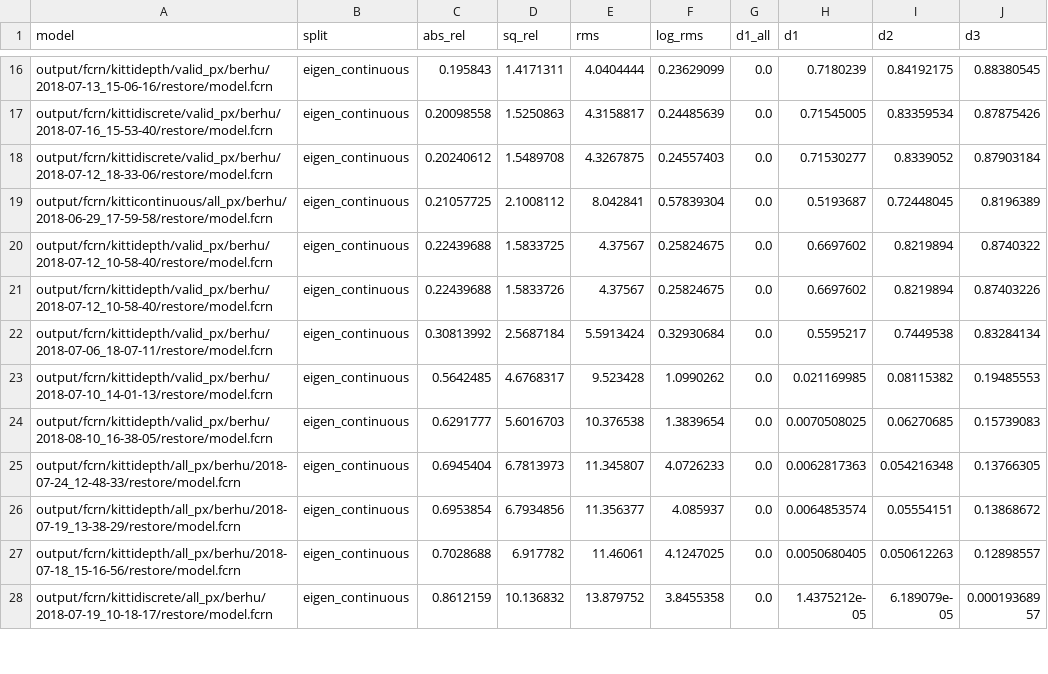
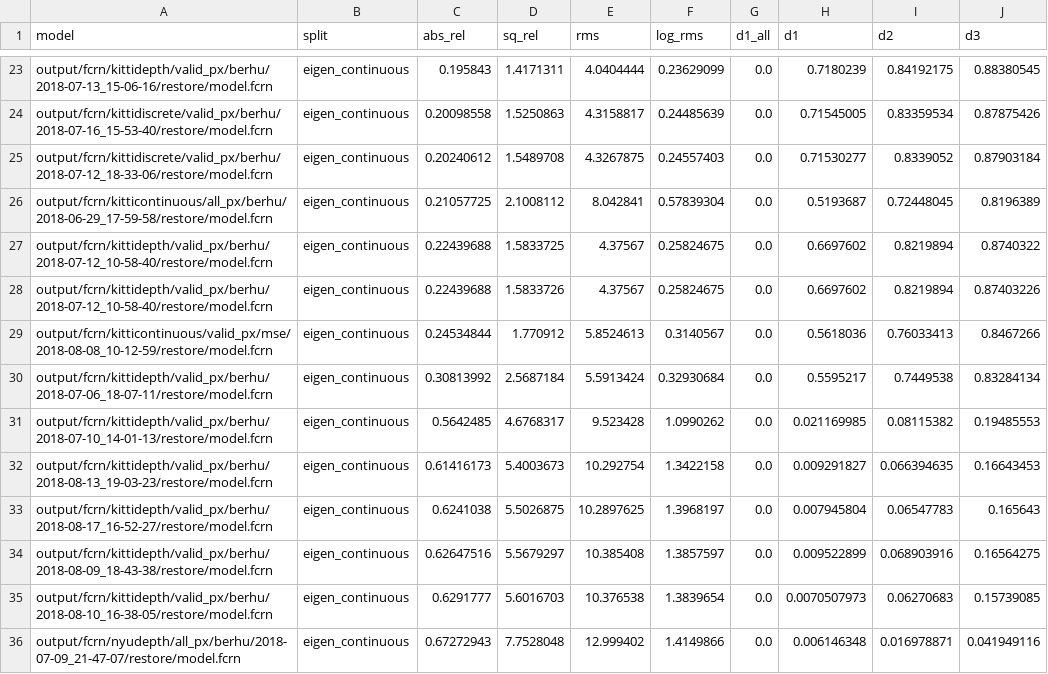
Before and after one commit to irolaina/FCRN-DepthPrediction, a CSV file: tensorflow/results_metrics.csv, drawn as a sheet; only a part is shown, gaps mark what is left out; the shorter side is filled out with more unchanged rows; the diff covers the shown part only.

Commit message:
[MOD] results_metrics.csv updated

```diff
--- a/tensorflow/results_metrics.csv
+++ b/tensorflow/results_metrics.csv
@@ -21,4 +28,9 @@ output/fcrn/kittidepth/valid_px/berhu/2018-07-12_10-58-40/restore/model.fcrn,eig
 output/fcrn/kittidepth/valid_px/berhu/2018-07-12_10-58-40/restore/model.fcrn,eigen_continuous,0.22439688,1.5833726,4.37567,0.25824675,0.0,0.6697602,0.8219894,0.87403226
+output/fcrn/kitticontinuous/valid_px/mse/2018-08-08_10-12-59/restore/model.fcrn,eigen_continuous,0.24534844,1.770912,5.8524613,0.3140567,0.0,0.5618036,0.76033413,0.8467266
 output/fcrn/kittidepth/valid_px/berhu/2018-07-06_18-07-11/restore/model.fcrn,eigen_continuous,0.30813992,2.5687184,5.5913424,0.32930684,0.0,0.5595217,0.7449538,0.83284134
 output/fcrn/kittidepth/valid_px/berhu/2018-07-10_14-01-13/restore/model.fcrn,eigen_continuous,0.5642485,4.6768317,9.523428,1.0990262,0.0,0.021169985,0.08115382,0.19485553
-output/fcrn/kittidepth/valid_px/berhu/2018-08-10_16-38-05/restore/model.fcrn,eigen_continuous,0.6291777,5.6016703,10.376538,1.3839654,0.0,0.0070508025,0.06270685,0.15739083
+output/fcrn/kittidepth/valid_px/berhu/2018-08-13_19-03-23/restore/model.fcrn,eigen_continuous,0.61416173,5.4003673,10.292754,1.3422158,0.0,0.009291827,0.066394635,0.16643453
+output/fcrn/kittidepth/valid_px/berhu/2018-08-17_16-52-27/restore/model.fcrn,eigen_continuous,0.6241038,5.5026875,10.2897625,1.3968197,0.0,0.007945804,0.06547783,0.165643
+output/fcrn/kittidepth/valid_px/berhu/2018-08-09_18-43-38/restore/model.fcrn,eigen_continuous,0.62647516,5.5679297,10.385408,1.3857597,0.0,0.009522899,0.068903916,0.16564275
+output/fcrn/kittidepth/valid_px/berhu/2018-08-10_16-38-05/restore/model.fcrn,eigen_continuous,0.6291777,5.6016703,10.376538,1.3839654,0.0,0.0070507973,0.06270683,0.15739085
+output/fcrn/nyudepth/all_px/berhu/2018-07-09_21-47-07/restore/model.fcrn,eigen_continuous,0.67272943,7.7528048,12.999402,1.4149866,0.0,0.006146348,0.016978871,0.041949116
```
Also changed, not shown: 12 added rows elsewhere in this file.
